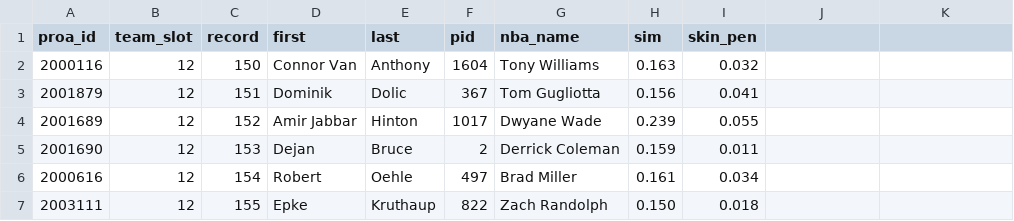
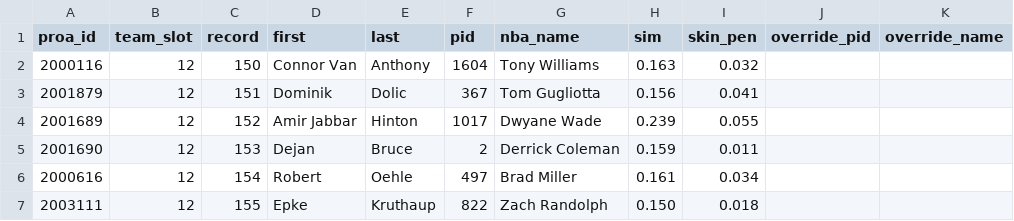
Before and after one commit to lifestepvan2/PROA2K5, a CSV file: data/face_match/proa_pid_map.csv, drawn as a sheet; only a part is shown; the diff names each change by its address in the sheet, - before the commit and + after, or states it on an @@ line.

```diff
--- a/data/face_match/proa_pid_map.csv
+++ b/data/face_match/proa_pid_map.csv
-J1: (empty)
+J1: override_pid
-K1: (empty)
+K1: override_name
```
Also changed, not shown: data/roster_build/player_map.csv, 5 other files.
